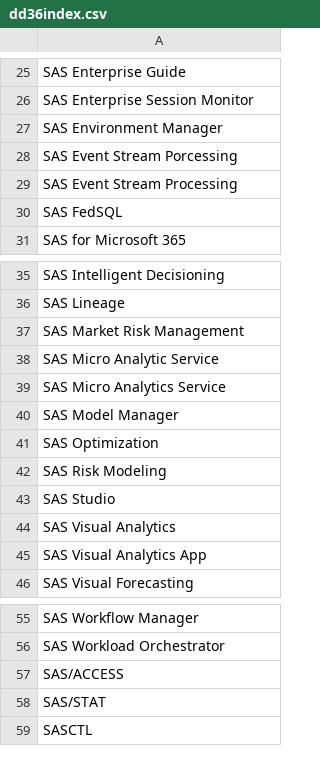
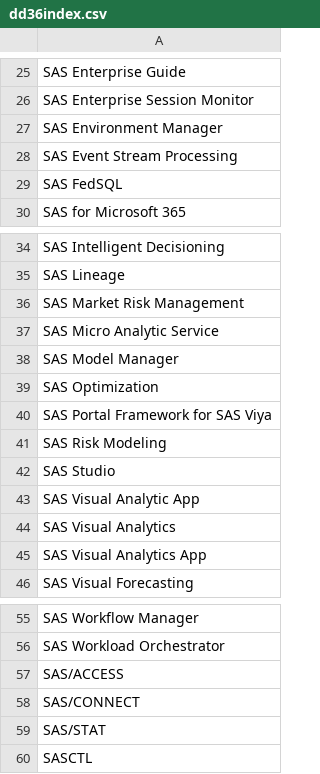
Before and after one commit to Criptic/SAS-Whats-New, a CSV file: data/dd36index.csv, drawn as a sheet; only a part is shown, gaps mark what is left out; removed rows and columns are numbered as before the commit, all else as after; the diff names each change by its address in the sheet, - before the commit and + after, or states it on an @@ line.

```diff
--- a/data/dd36index.csv
+++ b/data/dd36index.csv
-row 28: SAS Event Stream Porcessing
-row 39: SAS Micro Analytics Service
+row 40: SAS Portal Framework for SAS Viya
+row 43: SAS Visual Analytic App
+row 58: SAS/CONNECT
```
Also changed, not shown: data/dd36.csv, data/dd45.csv, 6 other files.
